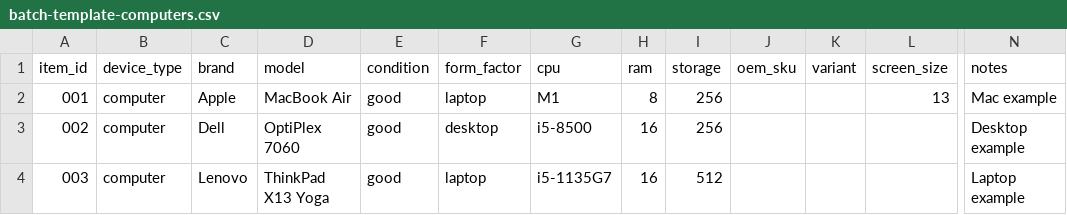
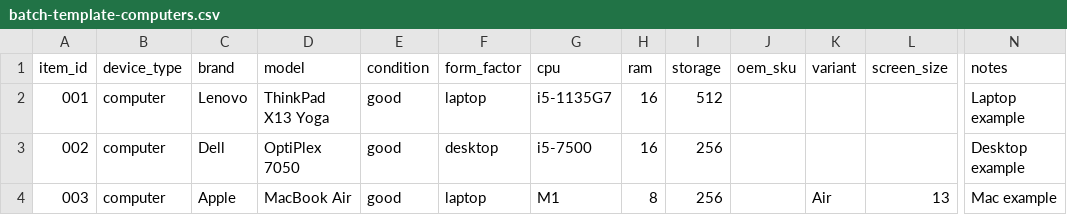
Before and after one commit to PierceHampton9/CFS-Price-Compare, a CSV file: batch-templates/batch-template-computers.csv, drawn as a sheet; only a part is shown, gaps mark what is left out; the diff names each change by its address in the sheet, - before the commit and + after, or states it on an @@ line.

```diff
--- a/batch-templates/batch-template-computers.csv
+++ b/batch-templates/batch-template-computers.csv
-C2 (brand): Apple
+C2 (brand): Lenovo
-D2 (model): MacBook Air
+D2 (model): ThinkPad X13 Yoga
-G2 (cpu): M1
+G2 (cpu): i5-1135G7
-H2 (ram): 8
+H2 (ram): 16
-I2 (storage): 256
+I2 (storage): 512
-L2 (screen_size): 13
+L2 (screen_size): (empty)
-N2 (notes): Mac example
+N2 (notes): Laptop example
-D3 (model): OptiPlex 7060
+D3 (model): OptiPlex 7050
-G3 (cpu): i5-8500
+G3 (cpu): i5-7500
-C4 (brand): Lenovo
+C4 (brand): Apple
-D4 (model): ThinkPad X13 Yoga
+D4 (model): MacBook Air
-G4 (cpu): i5-1135G7
+G4 (cpu): M1
-H4 (ram): 16
+H4 (ram): 8
-I4 (storage): 512
+I4 (storage): 256
-K4 (variant): (empty)
+K4 (variant): Air
-L4 (screen_size): (empty)
+L4 (screen_size): 13
-N4 (notes): Laptop example
+N4 (notes): Mac example
```
Also changed, not shown: batch-templates/batch-template-all-devices.csv, 15 other files.
